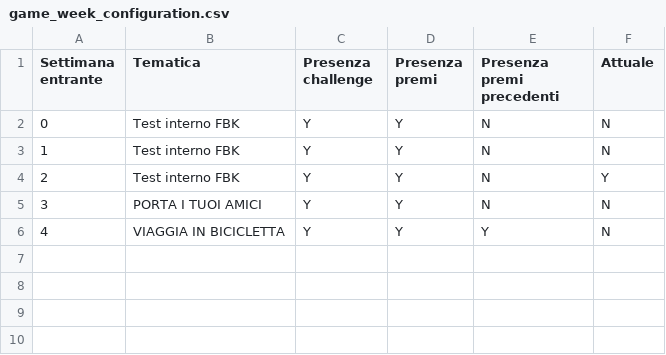
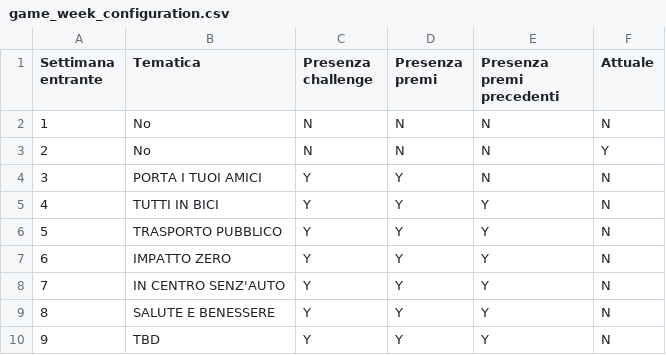
Before and after one commit to smartcommunitylab/smartcampus.gamification, a CSV file: mobile_console/src/main/resources/mail/conf_file/game_week_configuration.csv, drawn as a sheet.

```diff
--- a/mobile_console/src/main/resources/mail/conf_file/game_week_configuration.csv
+++ b/mobile_console/src/main/resources/mail/conf_file/game_week_configuration.csv
@@ -1,6 +1,10 @@
 Settimana entrante,Tematica ,Presenza challenge,Presenza premi,Presenza premi precedenti,Attuale
-0,Test interno FBK,Y,Y,N,N
-1,Test interno FBK,Y,Y,N,N
-2,Test interno FBK,Y,Y,N,Y
+1,No,N,N,N,N
+2,No,N,N,N,Y
 3,PORTA I TUOI AMICI,Y,Y,N,N
-4,VIAGGIA IN BICICLETTA,Y,Y,Y,N
+4,TUTTI IN BICI,Y,Y,Y,N
+5,TRASPORTO PUBBLICO,Y,Y,Y,N
+6,IMPATTO ZERO,Y,Y,Y,N
+7,IN CENTRO SENZ'AUTO,Y,Y,Y,N
+8,SALUTE E BENESSERE,Y,Y,Y,N
+9,TBD,Y,Y,Y,N
```
Also changed, not shown: mobile_console/src/main/resources/mail/conf_file/game_week_prize.csv, 13 other files.
